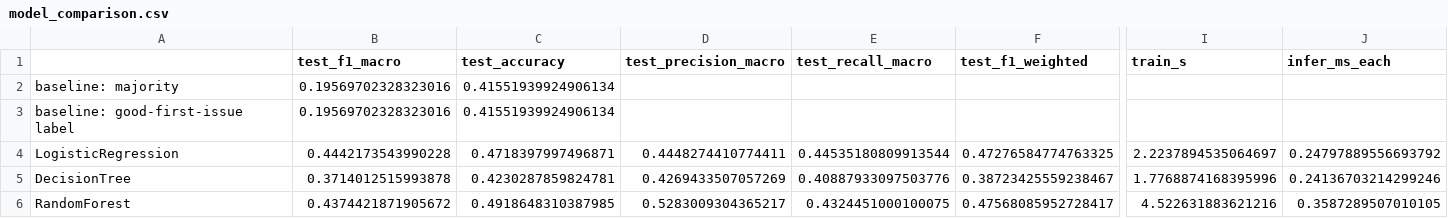
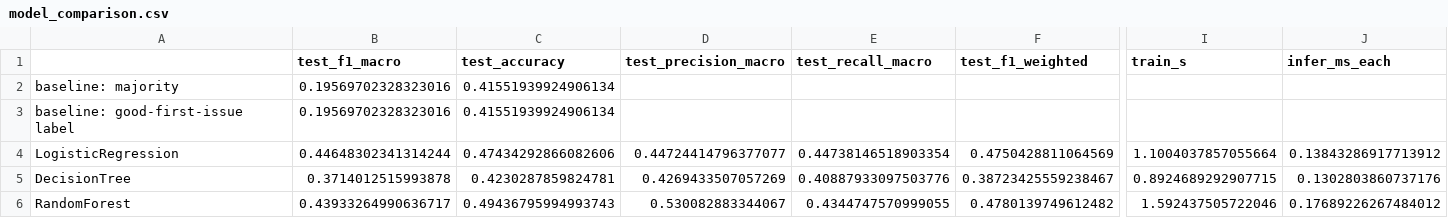
Before and after one commit to luvruv/IssueScout, a CSV file: report/model_comparison.csv, drawn as a sheet; only a part is shown, gaps mark what is left out; the diff covers the shown part only; the diff names each change by its address in the sheet, - before the commit and + after, or states it on an @@ line.

Commit message:
report

```diff
--- a/report/model_comparison.csv
+++ b/report/model_comparison.csv
-B4 (test_f1_macro): 0.4442173543990228
+B4 (test_f1_macro): 0.44648302341314244
-C4 (test_accuracy): 0.4718397997496871
+C4 (test_accuracy): 0.47434292866082606
-D4 (test_precision_macro): 0.4448274410774411
+D4 (test_precision_macro): 0.44724414796377077
-E4 (test_recall_macro): 0.44535180809913544
+E4 (test_recall_macro): 0.44738146518903354
-F4 (test_f1_weighted): 0.47276584774763325
+F4 (test_f1_weighted): 0.4750428811064569
-I4 (train_s): 2.2237894535064697
+I4 (train_s): 1.1004037857055664
-J4 (infer_ms_each): 0.24797889556693792
+J4 (infer_ms_each): 0.13843286917713912
-I5 (train_s): 1.7768874168395996
+I5 (train_s): 0.8924689292907715
-J5 (infer_ms_each): 0.24136703214299246
+J5 (infer_ms_each): 0.1302803860737176
-B6 (test_f1_macro): 0.4374421871905672
+B6 (test_f1_macro): 0.43933264990636717
-C6 (test_accuracy): 0.4918648310387985
+C6 (test_accuracy): 0.49436795994993743
-D6 (test_precision_macro): 0.5283009304365217
+D6 (test_precision_macro): 0.530082883344067
-E6 (test_recall_macro): 0.4324451000100075
+E6 (test_recall_macro): 0.4344747570999055
-F6 (test_f1_weighted): 0.47568085952728417
+F6 (test_f1_weighted): 0.4780139749612482
-I6 (train_s): 4.522631883621216
+I6 (train_s): 1.592437505722046
-J6 (infer_ms_each): 0.3587289507010105
+J6 (infer_ms_each): 0.17689226267484012
```
Also changed, not shown: 53 edited cells elsewhere in this file, report/merge_comparison.csv, report/time_comparison.csv, 9 other files.
